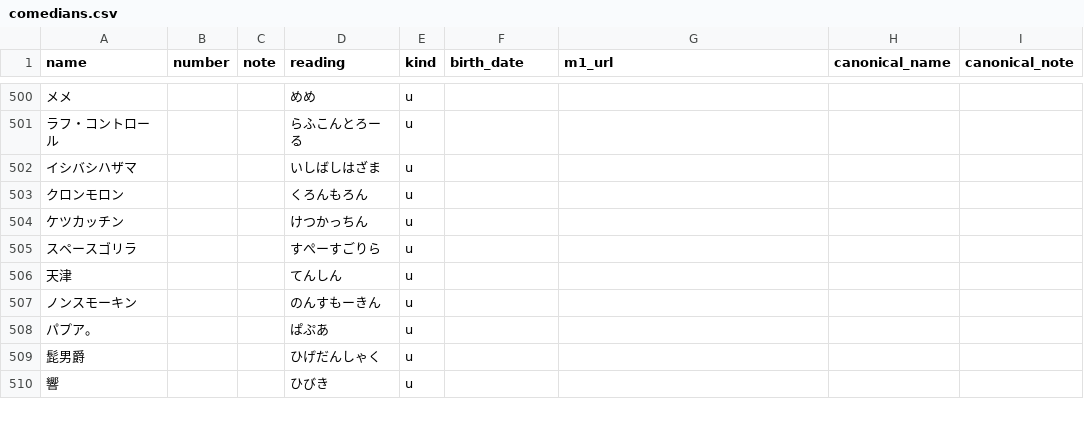
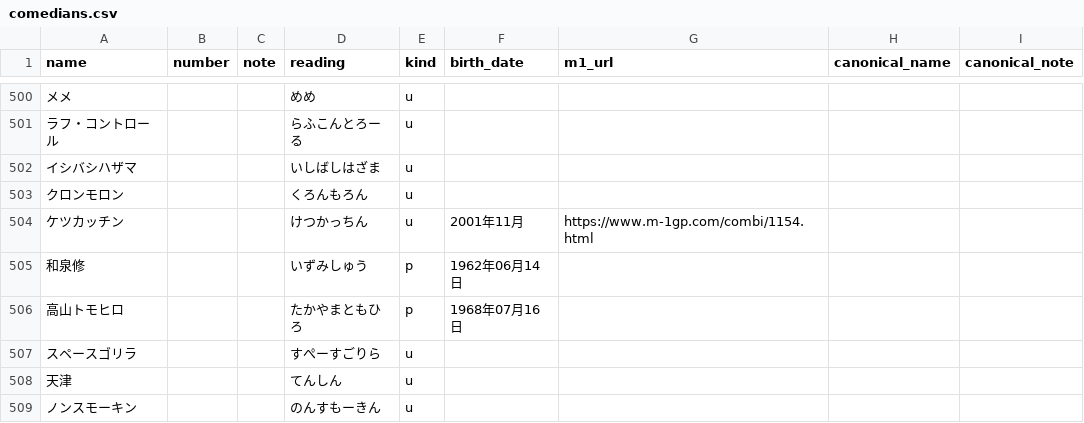
Before and after one commit to gmmtea/owarai-data, a CSV file: seed_csv/comedians.csv, drawn as a sheet; only a part is shown, gaps mark what is left out; the shorter side is filled out with more unchanged rows; the diff names each change by its address in the sheet, - before the commit and + after, or states it on an @@ line.

```diff
--- a/seed_csv/comedians.csv
+++ b/seed_csv/comedians.csv
-F504 (birth_date): (empty)
+F504 (birth_date): 2001年11月
-G504 (m1_url): (empty)
+G504 (m1_url): https://www.m-1gp.com/combi/1154.html
+row 505: 和泉修 |  |  | いずみしゅう | p | 1962年06月14日
+row 506: 高山トモヒロ |  |  | たかやまともひろ | p | 1968年07月16日
```
Also changed, not shown: scripts/data/raw/m1_2024_all.csv, seed_csv/memberships.csv, 3 other files.
